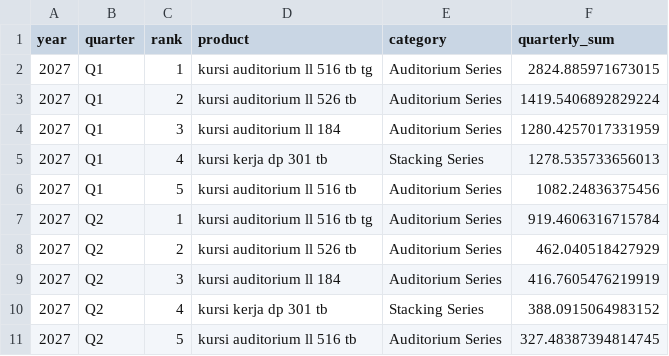
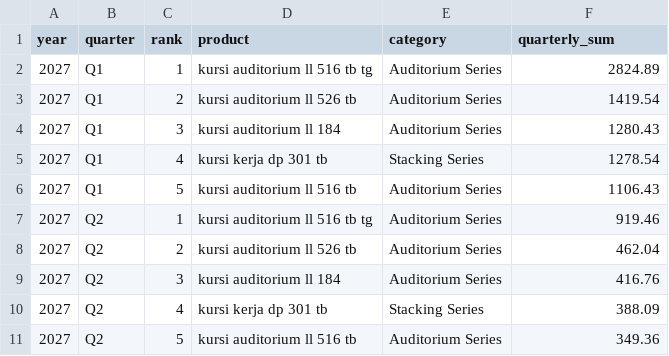
Before and after one commit to fuadvi/forecast, a CSV file: quarterly_top5_2027.csv, drawn as a sheet.

```diff
--- a/quarterly_top5_2027.csv
+++ b/quarterly_top5_2027.csv
@@ -1,11 +1,11 @@
 year,quarter,rank,product,category,quarterly_sum
-2027,Q1,1,kursi auditorium ll 516 tb tg,Auditorium Series,2824.885971673015
-2027,Q1,2,kursi auditorium ll 526 tb,Auditorium Series,1419.5406892829224
-2027,Q1,3,kursi auditorium ll 184,Auditorium Series,1280.4257017331959
-2027,Q1,4,kursi kerja dp 301 tb,Stacking Series,1278.535733656013
-2027,Q1,5,kursi auditorium ll 516 tb,Auditorium Series,1082.24836375456
-2027,Q2,1,kursi auditorium ll 516 tb tg,Auditorium Series,919.4606316715784
-2027,Q2,2,kursi auditorium ll 526 tb,Auditorium Series,462.040518427929
-2027,Q2,3,kursi auditorium ll 184,Auditorium Series,416.7605476219919
-2027,Q2,4,kursi kerja dp 301 tb,Stacking Series,388.0915064983152
-2027,Q2,5,kursi auditorium ll 516 tb,Auditorium Series,327.48387394814745
+2027,Q1,1,kursi auditorium ll 516 tb tg,Auditorium Series,2824.89
+2027,Q1,2,kursi auditorium ll 526 tb,Auditorium Series,1419.54
+2027,Q1,3,kursi auditorium ll 184,Auditorium Series,1280.43
+2027,Q1,4,kursi kerja dp 301 tb,Stacking Series,1278.54
+2027,Q1,5,kursi auditorium ll 516 tb,Auditorium Series,1106.43
+2027,Q2,1,kursi auditorium ll 516 tb tg,Auditorium Series,919.46
+2027,Q2,2,kursi auditorium ll 526 tb,Auditorium Series,462.04
+2027,Q2,3,kursi auditorium ll 184,Auditorium Series,416.76
+2027,Q2,4,kursi kerja dp 301 tb,Stacking Series,388.09
+2027,Q2,5,kursi auditorium ll 516 tb,Auditorium Series,349.36
```
Also changed, not shown: forecast_per_product_24m.csv, quarterly_top5_2025.csv, 9 other files.
